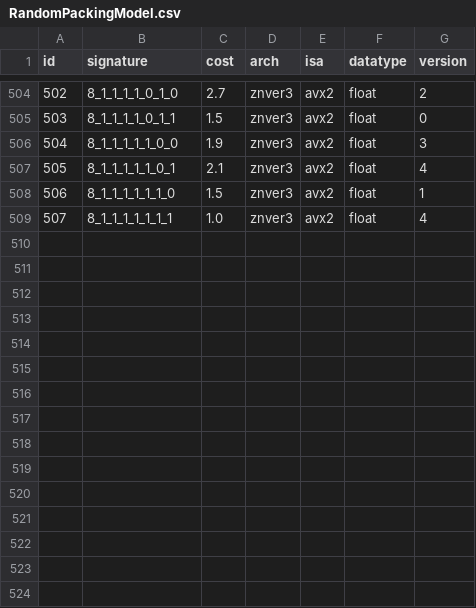
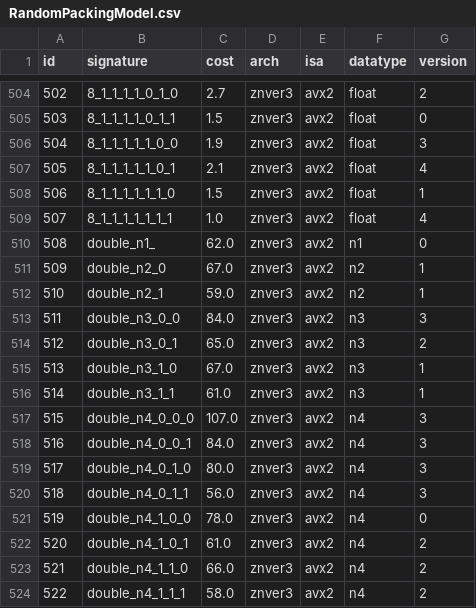
Before and after one commit to UDC-GAC/MACVETH, a CSV file: include/CostModel/RandomPackingModel.csv, drawn as a sheet; only a part is shown, gaps mark what is left out.

Commit message:
* Added double MRTs. * Added znver3 cost model for doubles.

```diff
--- a/include/CostModel/RandomPackingModel.csv
+++ b/include/CostModel/RandomPackingModel.csv
@@ -509 +509,16 @@ id,signature,cost,arch,isa,datatype,version
 507,8_1_1_1_1_1_1_1,1.0,znver3,avx2,float,4
+508,double_n1_,62.0,znver3,avx2,n1,0
+509,double_n2_0,67.0,znver3,avx2,n2,1
+510,double_n2_1,59.0,znver3,avx2,n2,1
+511,double_n3_0_0,84.0,znver3,avx2,n3,3
+512,double_n3_0_1,65.0,znver3,avx2,n3,2
+513,double_n3_1_0,67.0,znver3,avx2,n3,1
+514,double_n3_1_1,61.0,znver3,avx2,n3,1
+515,double_n4_0_0_0,107.0,znver3,avx2,n4,3
+516,double_n4_0_0_1,84.0,znver3,avx2,n4,3
+517,double_n4_0_1_0,80.0,znver3,avx2,n4,3
+518,double_n4_0_1_1,56.0,znver3,avx2,n4,3
+519,double_n4_1_0_0,78.0,znver3,avx2,n4,0
+520,double_n4_1_0_1,61.0,znver3,avx2,n4,2
+521,double_n4_1_1_0,66.0,znver3,avx2,n4,2
+522,double_n4_1_1_1,58.0,znver3,avx2,n4,2
```
Also changed, not shown: 53 other files.
